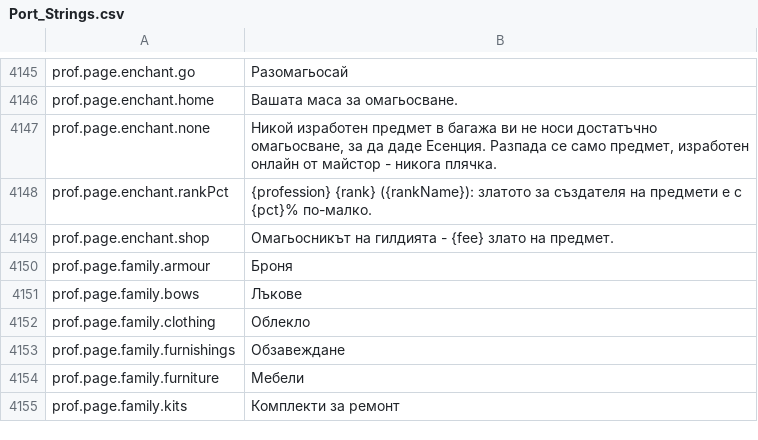
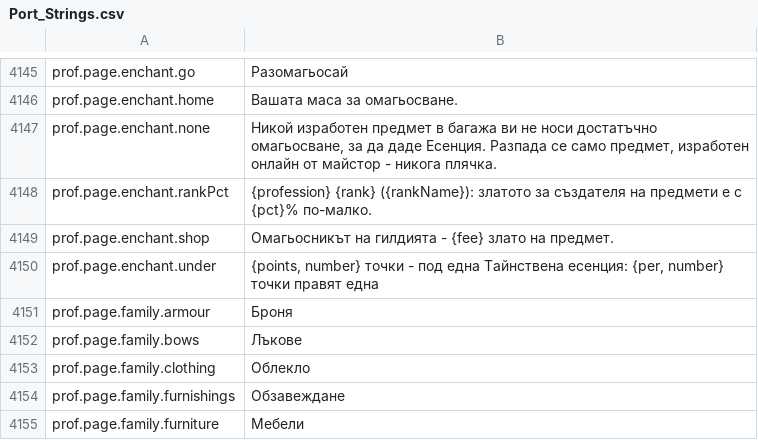
Before and after one commit to Betawolf1213/daggerfall-js-source-voice, a CSV file: locales/bg/Port_Strings.csv, drawn as a sheet; only a part is shown, gaps mark what is left out; the shorter side is filled out with more unchanged rows.

```diff
--- a/locales/bg/Port_Strings.csv
+++ b/locales/bg/Port_Strings.csv
@@ -4151,2 +4151,3 @@ prof.page.enchant.rankPct,"{profession} {rank} ({rankName}): златото за
 prof.page.enchant.shop,"Омагьосникът на гилдията - {fee} злато на предмет."
+prof.page.enchant.under,"{points, number} точки - под една Тайнствена есенция: {per, number} точки правят една"
 prof.page.family.armour,"Броня"
```
Also changed, not shown: locales/es/Port_Strings.csv, locales/fi/Port_Strings.csv, 39 other files.
